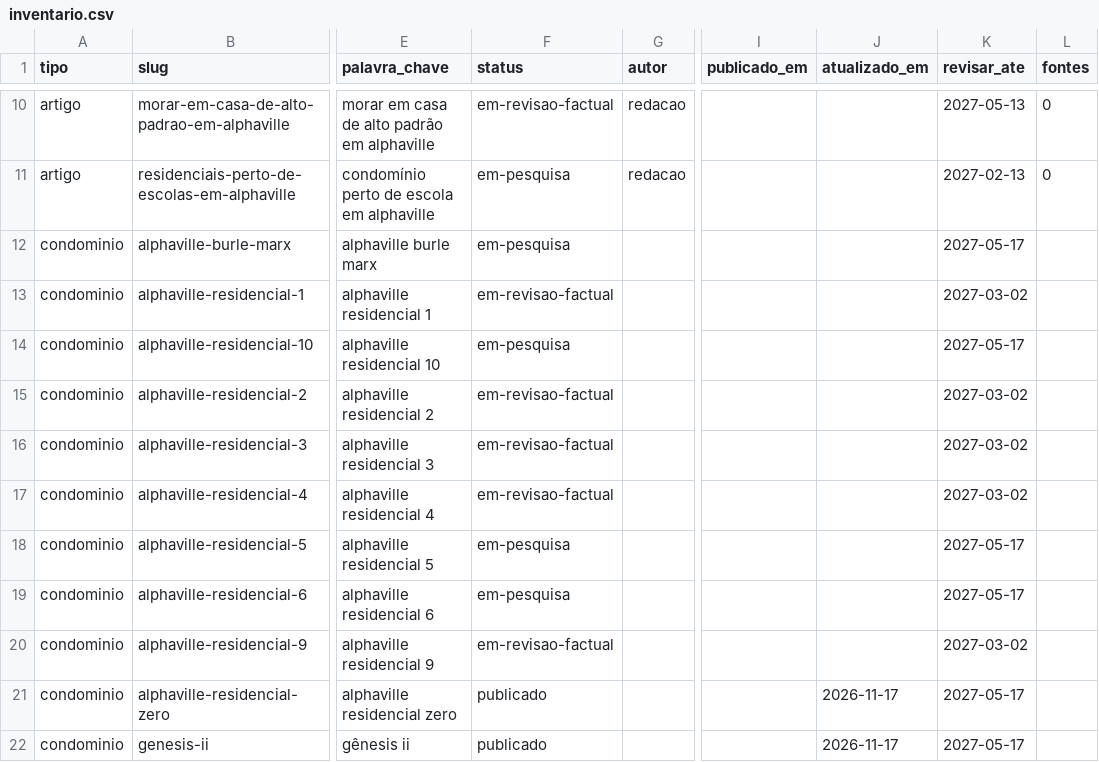
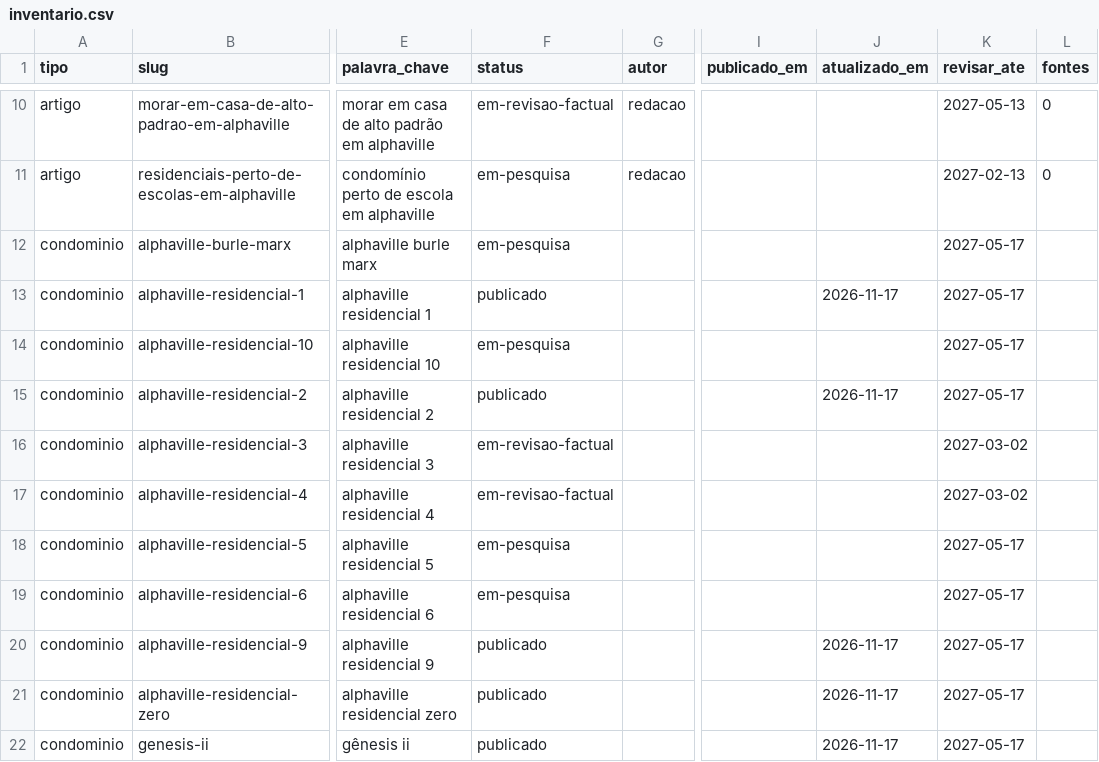
Before and after one commit to danillo-alphaDL/guia-viver-em-alphaville, a CSV file: content/inventario.csv, drawn as a sheet; only a part is shown, gaps mark what is left out; the diff names each change by its address in the sheet, - before the commit and + after, or states it on an @@ line.

```diff
--- a/content/inventario.csv
+++ b/content/inventario.csv
-F13 (status): em-revisao-factual
+F13 (status): publicado
-J13 (atualizado_em): (empty)
+J13 (atualizado_em): 2026-11-17
-K13 (revisar_ate): 2027-03-02
+K13 (revisar_ate): 2027-05-17
-F15 (status): em-revisao-factual
+F15 (status): publicado
-J15 (atualizado_em): (empty)
+J15 (atualizado_em): 2026-11-17
-K15 (revisar_ate): 2027-03-02
+K15 (revisar_ate): 2027-05-17
-F20 (status): em-revisao-factual
+F20 (status): publicado
-J20 (atualizado_em): (empty)
+J20 (atualizado_em): 2026-11-17
-K20 (revisar_ate): 2027-03-02
+K20 (revisar_ate): 2027-05-17
```
Also changed, not shown: 5 other files.
